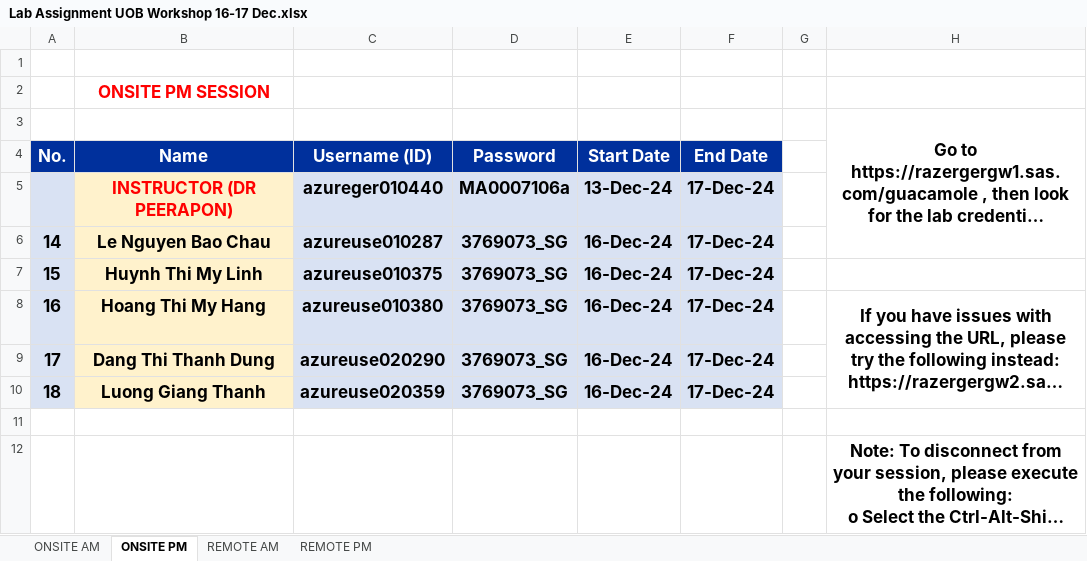
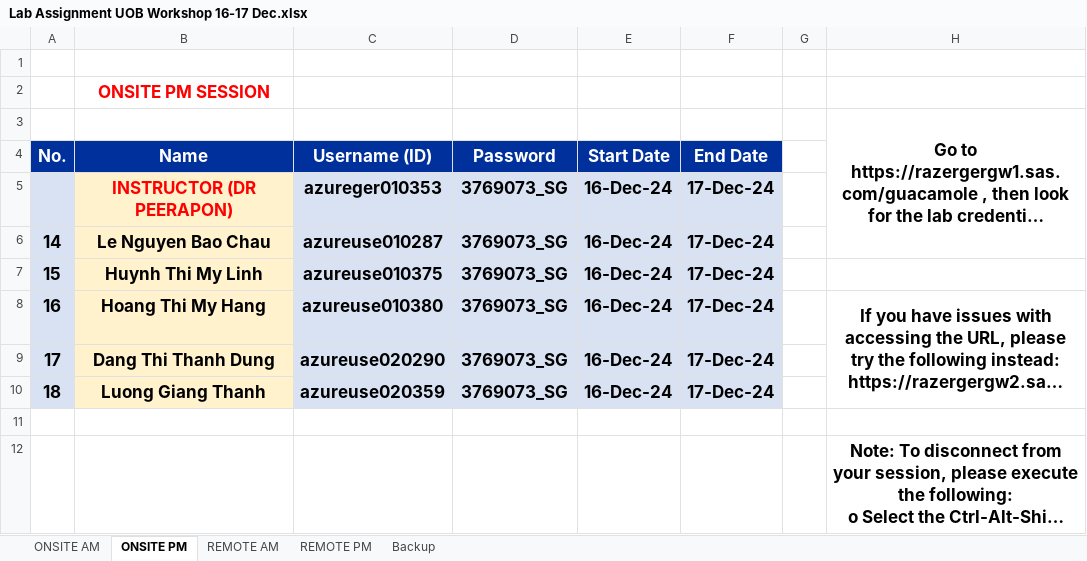
Before and after one commit to pvateekul/SAS_UOB_VN, an Excel workbook: VL_accounts/Lab Assignment UOB Workshop 16-17 Dec.xlsx, sheet ONSITE PM, drawn as a sheet; long unchanged cells end in …; values as stored, in another font and other column widths than the file's, no borders; the diff names each change by its address in the sheet, - before the commit and + after, or states it on an @@ line.

```diff
--- a/VL_accounts/Lab Assignment UOB Workshop 16-17 Dec.xlsx (sheet ONSITE PM)
+++ b/VL_accounts/Lab Assignment UOB Workshop 16-17 Dec.xlsx (sheet ONSITE PM)
+sheet tab: Backup
-C5 (Username (ID)): azureger010440
+C5 (Username (ID)): azureger010353
-D5 (Password): MA0007106a
+D5 (Password): 3769073_SG
-E5 (Start Date): 13-Dec-24
+E5 (Start Date): 16-Dec-24
```
Also changed, not shown: sheet REMOTE PM, VL_accounts/Lab Assignment UOB Workshop 18-19 Dec.xlsx, VL_accounts/Lab Assignment UOB Workshop 20 Dec.xlsx.
